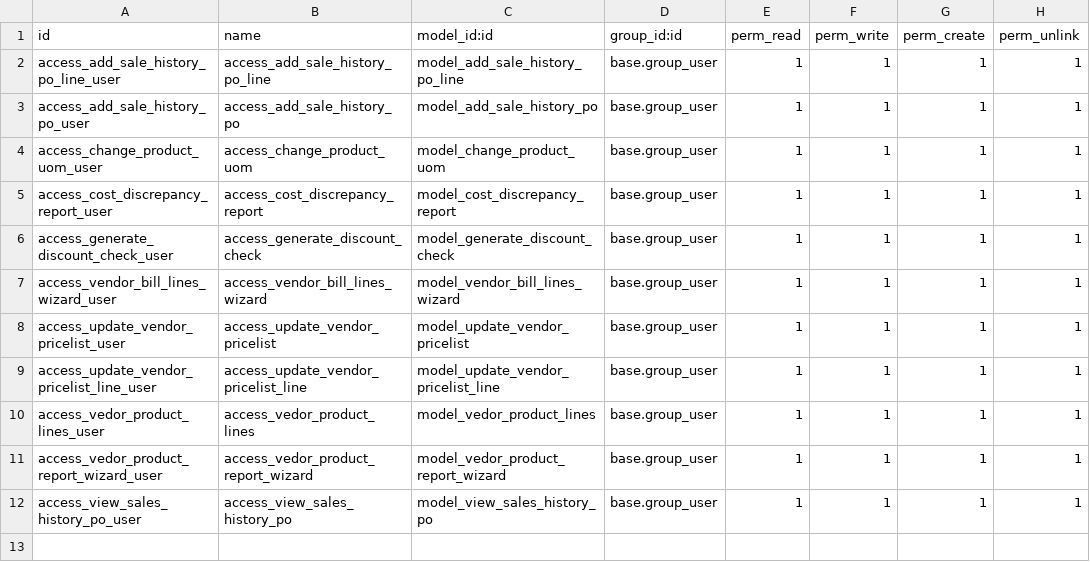
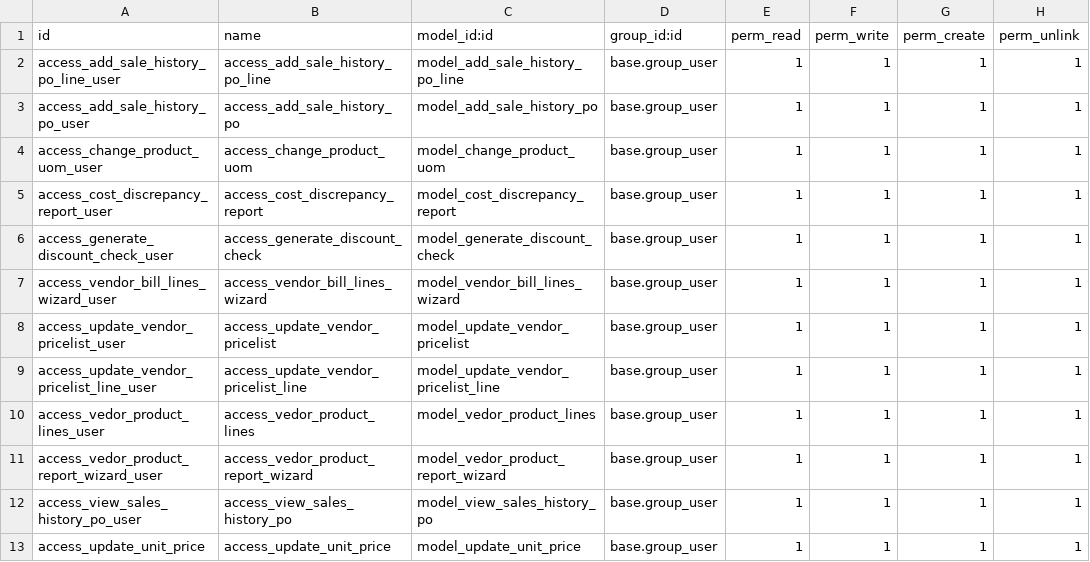
Before and after one commit to PricePaper/odoo-custom-v15, a CSV file: purchase_extension/security/ir.model.access.csv, drawn as a sheet.

Commit message:
Po price update method

```diff
--- a/purchase_extension/security/ir.model.access.csv
+++ b/purchase_extension/security/ir.model.access.csv
@@ -12 +12,2 @@ access_vedor_product_report_wizard_user,access_vedor_product_report_wizard,model
 access_view_sales_history_po_user,access_view_sales_history_po,model_view_sales_history_po,base.group_user,1,1,1,1
+access_update_unit_price,access_update_unit_price,model_update_unit_price,base.group_user,1,1,1,1
```
Also changed, not shown: 6 other files.
